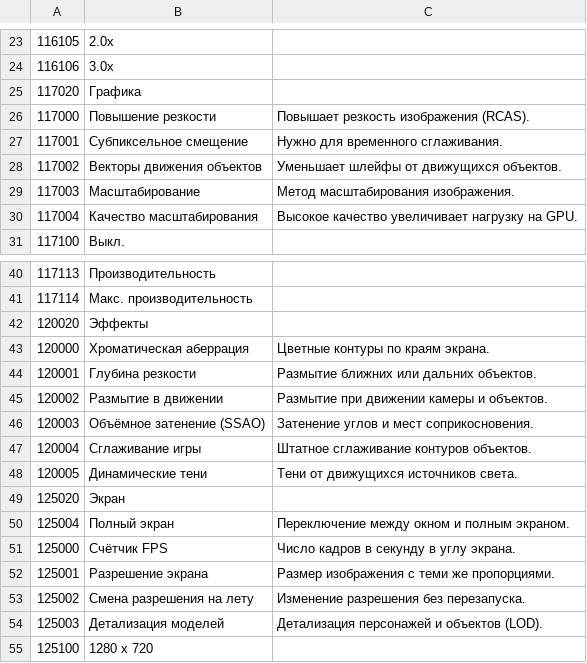
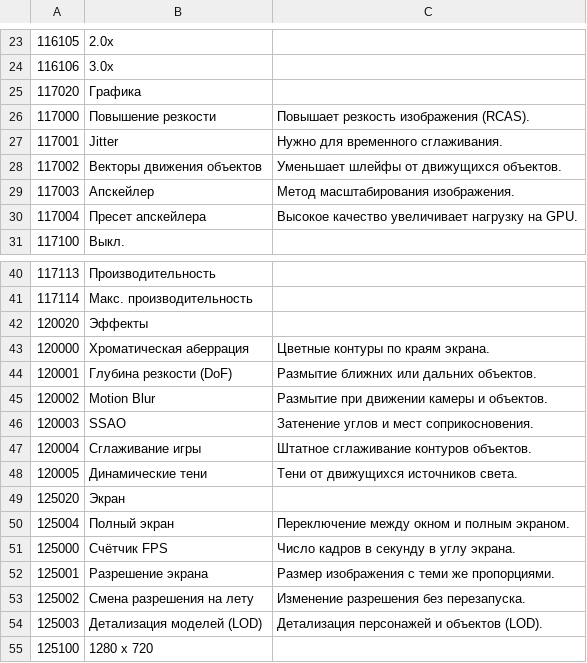
Before and after one commit to mark3317/bbgl, a TSV file: scripts/pc_menu_messages_ru.tsv, drawn as a sheet; only a part is shown, gaps mark what is left out.

Commit message:
menu: rebind scrolled value widgets and order graphics controls

```diff
--- a/scripts/pc_menu_messages_ru.tsv
+++ b/scripts/pc_menu_messages_ru.tsv
@@ -26,6 +26,6 @@
 117000	Повышение резкости	Повышает резкость изображения (RCAS).
-117001	Субпиксельное смещение	Нужно для временного сглаживания.
+117001	Jitter	Нужно для временного сглаживания.
 117002	Векторы движения объектов	Уменьшает шлейфы от движущихся объектов.
-117003	Масштабирование	Метод масштабирования изображения.
-117004	Качество масштабирования	Высокое качество увеличивает нагрузку на GPU.
+117003	Апскейлер	Метод масштабирования изображения.
+117004	Пресет апскейлера	Высокое качество увеличивает нагрузку на GPU.
 117100	Выкл.
@@ -43,5 +43,5 @@
 120000	Хроматическая аберрация	Цветные контуры по краям экрана.
-120001	Глубина резкости	Размытие ближних или дальних объектов.
-120002	Размытие в движении	Размытие при движении камеры и объектов.
-120003	Объёмное затенение (SSAO)	Затенение углов и мест соприкосновения.
+120001	Глубина резкости (DoF)	Размытие ближних или дальних объектов.
+120002	Motion Blur	Размытие при движении камеры и объектов.
+120003	SSAO	Затенение углов и мест соприкосновения.
 120004	Сглаживание игры	Штатное сглаживание контуров объектов.
@@ -53,3 +53,3 @@
 125002	Смена разрешения на лету	Изменение разрешения без перезапуска.
-125003	Детализация моделей	Детализация персонажей и объектов (LOD).
+125003	Детализация моделей (LOD)	Детализация персонажей и объектов (LOD).
 125100	1280 x 720
```
Also changed, not shown: 2 other files.
